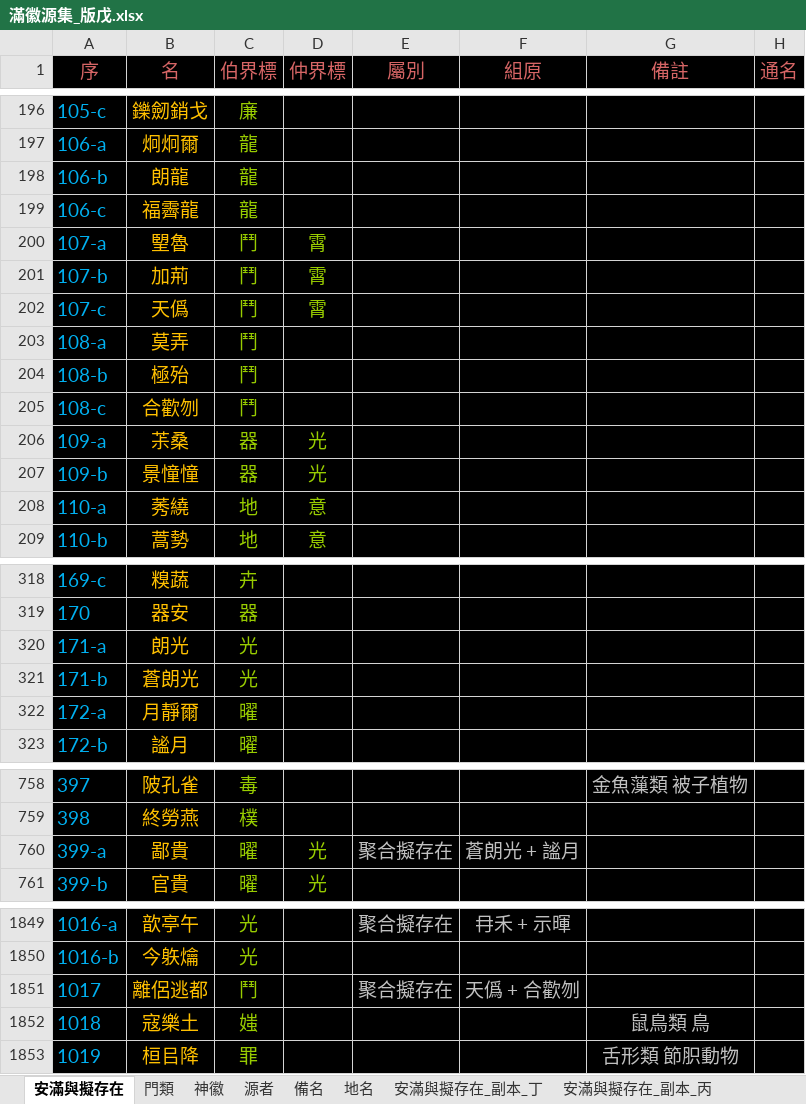
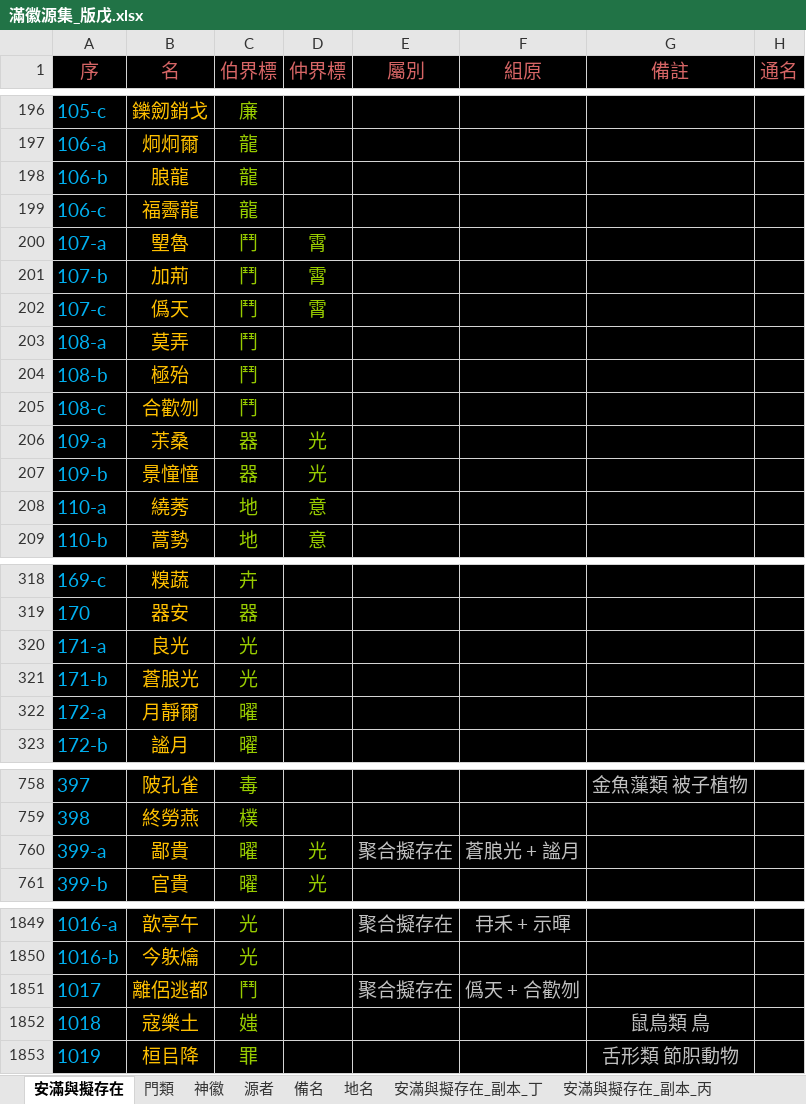
Before and after one commit to sealleci/AnMan, an Excel workbook: docs/滿徽源集_版戊.xlsx, sheet 安滿與擬存在, drawn as a sheet; only a part is shown, gaps mark what is left out; values as stored, in another font and other column widths than the file's, no borders; the diff names each change by its address in the sheet, - before the commit and + after, or states it on an @@ line.

```diff
--- a/docs/滿徽源集_版戊.xlsx (sheet 安滿與擬存在)
+++ b/docs/滿徽源集_版戊.xlsx (sheet 安滿與擬存在)
-B198 (名): 朗龍
+B198 (名): 朖龍
-B202 (名): 天僞
+B202 (名): 僞天
-B208 (名): 莠繞
+B208 (名): 繞莠
-B320 (名): 朗光
+B320 (名): 良光
-B321 (名): 蒼朗光
+B321 (名): 蒼朖光
-F760 (組原): 蒼朗光 + 謐月
+F760 (組原): 蒼朖光 + 謐月
-F1851 (組原): 天僞 + 合歡刎
+F1851 (組原): 僞天 + 合歡刎
```
Also changed, not shown: 3 other files.
